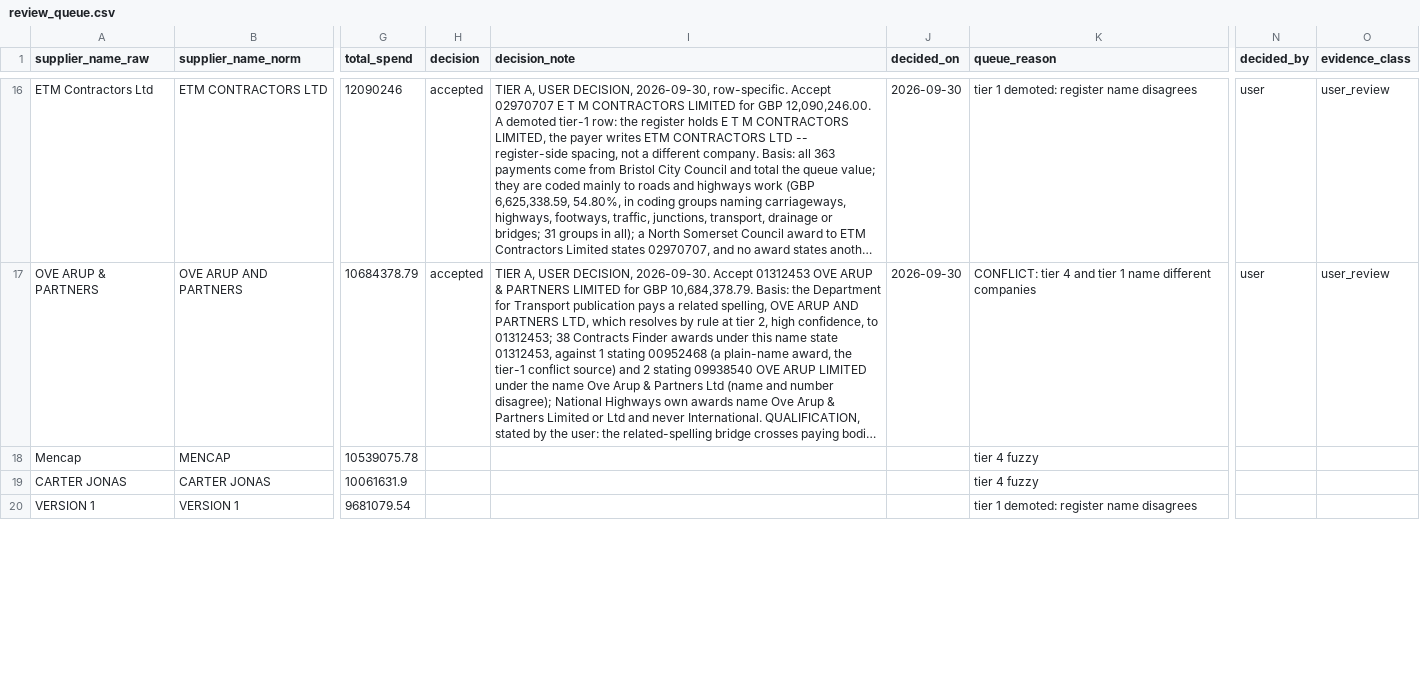
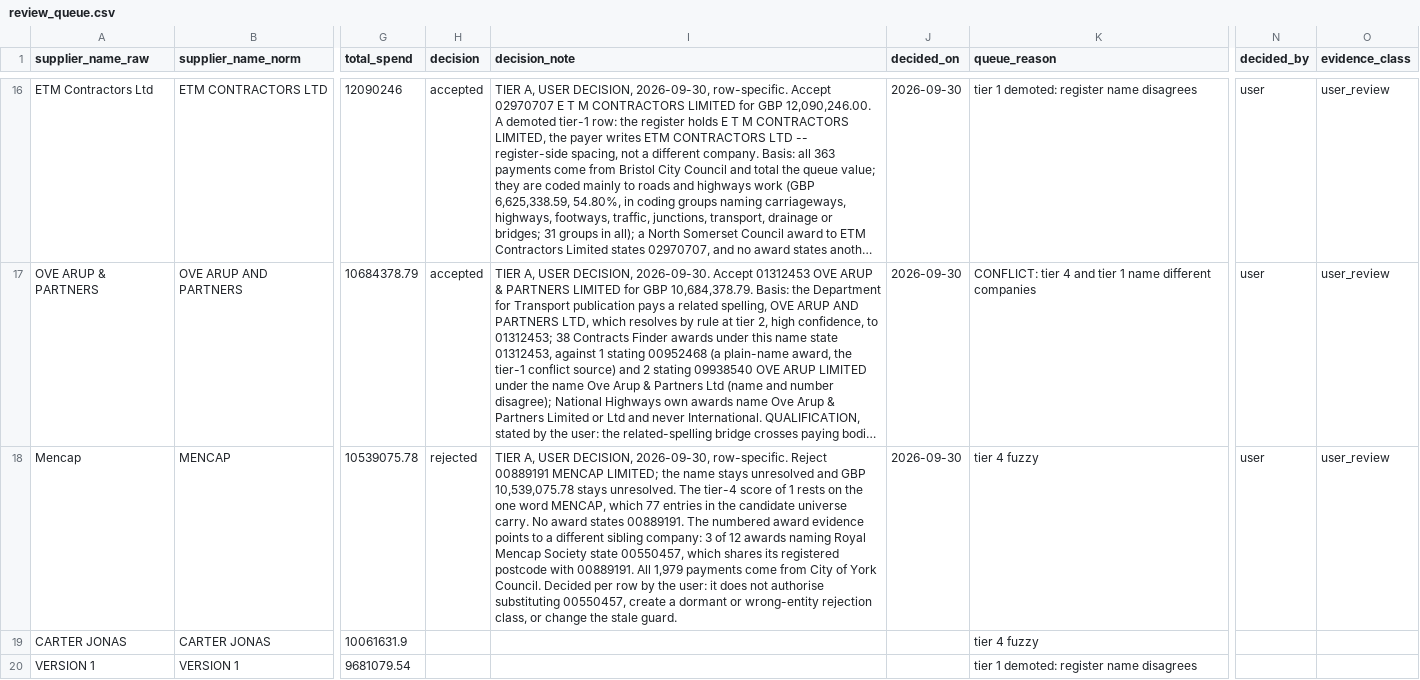
Before and after one commit to mHarith2001/Portfolio-Supplier-Spend-Consolidation-Dashboard, a CSV file: docs/review_queue.csv, drawn as a sheet; only a part is shown, gaps mark what is left out; long unchanged cells end in …; the diff names each change by its address in the sheet, - before the commit and + after, or states it on an @@ line.

```diff
--- a/docs/review_queue.csv
+++ b/docs/review_queue.csv
-H18 (decision): (empty)
+H18 (decision): rejected
-I18 (decision_note): (empty)
+I18 (decision_note): TIER A, USER DECISION, 2026-09-30, row-specific. Reject 00889191 MENCAP LIMITED; the name stays unresolved and GBP 10,539,075.78 stays unresolved. The tier-4 score of 1 rests on the one word MENCAP, which 77 entries in the candidate universe carry. No award states 00889191. The numbered award evidence points to a different sibling company: 3 of 12 awards naming Royal Mencap Society state 00550457, which shares its registered postcode with 00889191. All 1,979 payments come from City of York Council. Decided per row by the user: it does not authorise substituting 00550457, create a dormant or wrong-entity rejection class, or change the stale guard.
-J18 (decided_on): (empty)
+J18 (decided_on): 2026-09-30
-N18 (decided_by): (empty)
+N18 (decided_by): user
-O18 (evidence_class): (empty)
+O18 (evidence_class): user_review
```
Also changed, not shown: 6 other files.
